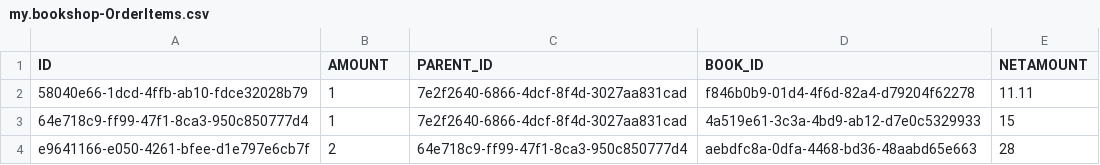
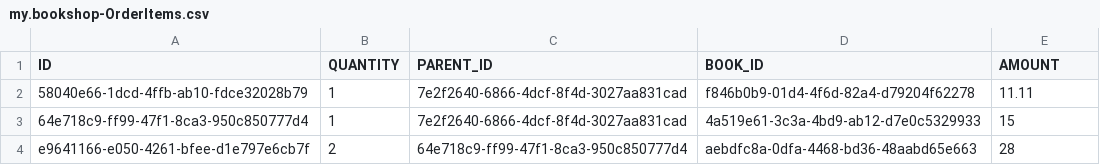
Before and after one commit to SAP-samples/cloud-cap-samples-java, a CSV file: db/data/my.bookshop-OrderItems.csv, drawn as a sheet.

```diff
--- a/db/data/my.bookshop-OrderItems.csv
+++ b/db/data/my.bookshop-OrderItems.csv
@@ -1,2 +1,2 @@
-ID;AMOUNT;PARENT_ID;BOOK_ID;NETAMOUNT
+ID;QUANTITY;PARENT_ID;BOOK_ID;AMOUNT
 58040e66-1dcd-4ffb-ab10-fdce32028b79;1;7e2f2640-6866-4dcf-8f4d-3027aa831cad;f846b0b9-01d4-4f6d-82a4-d79204f62278;11.11
```
Also changed, not shown: 15 other files.
